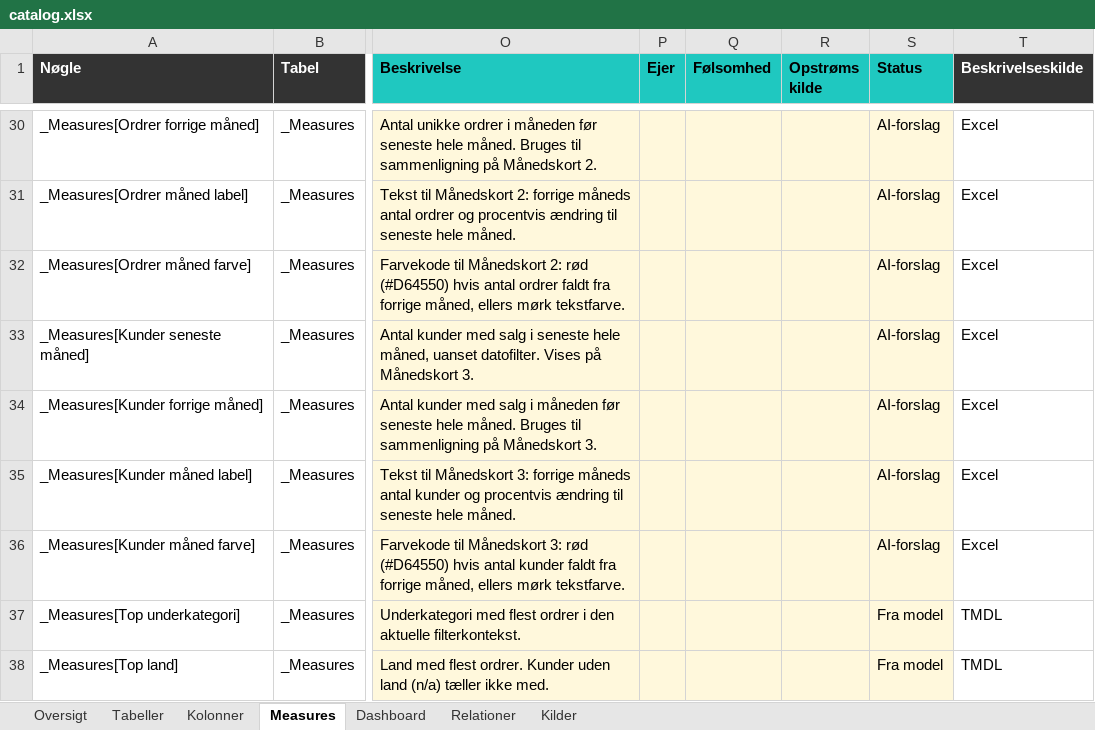
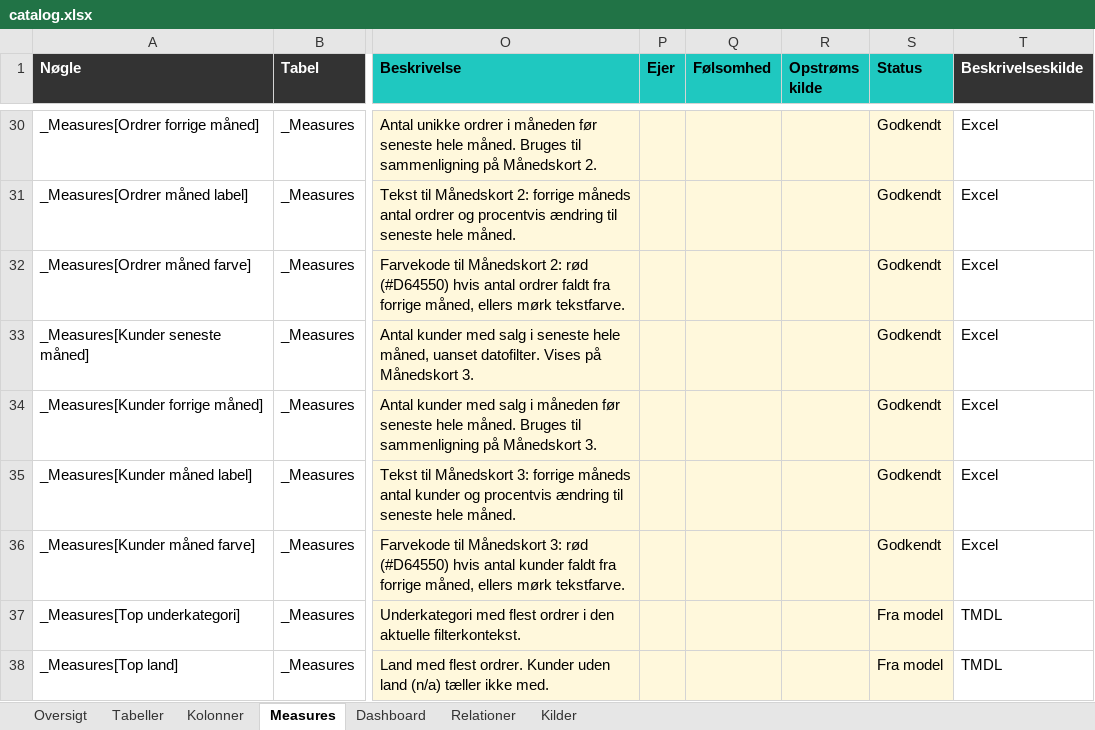
Before and after one commit to Forza20/Datamodellering, an Excel workbook: output/dwh_gold/docs/catalog.xlsx, sheet Measures, drawn as a sheet; only a part is shown, gaps mark what is left out; values as stored, in another font and other column widths than the file's, no borders; the diff covers the shown part only; the diff names each change by its address in the sheet, - before the commit and + after, or states it on an @@ line.

```diff
--- a/output/dwh_gold/docs/catalog.xlsx (sheet Measures)
+++ b/output/dwh_gold/docs/catalog.xlsx (sheet Measures)
-S30:S36 (Status): AI-forslag
+S30:S36 (Status): Godkendt
```
Also changed, not shown: 20 edited cells elsewhere in this sheet, sheet Kolonner, sheet Tabeller, sheet Oversigt, 7 other files.
